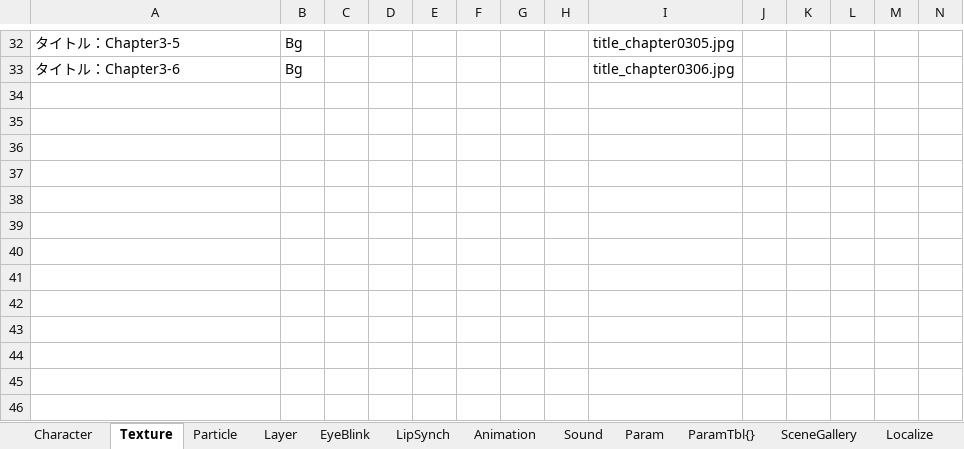
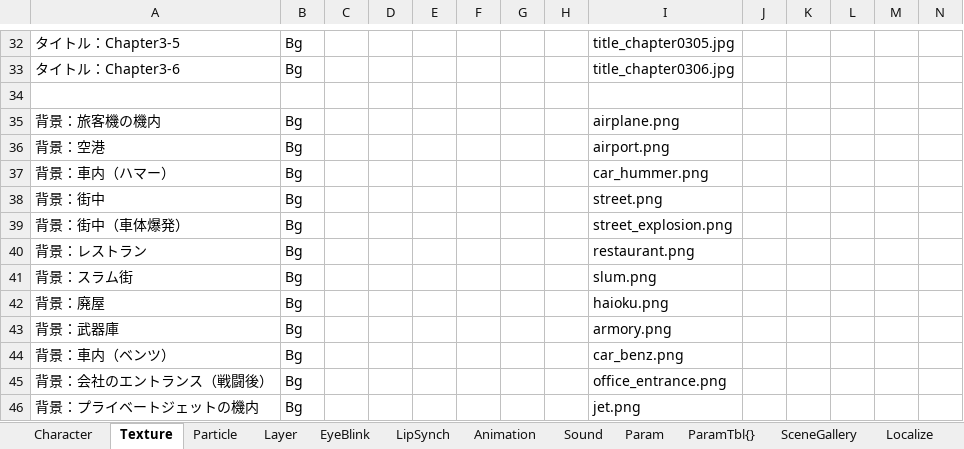
Before and after one commit to omen-Inc/utageTest, an Excel workbook: Assets/test260903/test260903.xlsx, sheet Texture, drawn as a sheet; only a part is shown, gaps mark what is left out; values as stored, in another font and other column widths than the file's, no borders; rows hold the shown columns only; the diff names each change by its address in the sheet, - before the commit and + after, or states it on an @@ line.

```diff
--- a/Assets/test260903/test260903.xlsx (sheet Texture)
+++ b/Assets/test260903/test260903.xlsx (sheet Texture)
+row 34: (empty)
+row 35: 背景：旅客機の機内 | Bg |  |  |  |  |  |  | airplane.png
+row 36: 背景：空港 | Bg |  |  |  |  |  |  | airport.png
+row 37: 背景：車内（ハマー） | Bg |  |  |  |  |  |  | car_hummer.png
+row 38: 背景：街中 | Bg |  |  |  |  |  |  | street.png
+row 39: 背景：街中（車体爆発） | Bg |  |  |  |  |  |  | street_explosion.png
+row 40: 背景：レストラン | Bg |  |  |  |  |  |  | restaurant.png
+row 41: 背景：スラム街 | Bg |  |  |  |  |  |  | slum.png
+row 42: 背景：廃屋 | Bg |  |  |  |  |  |  | haioku.png
+row 43: 背景：武器庫 | Bg |  |  |  |  |  |  | armory.png
+row 44: 背景：車内（ベンツ） | Bg |  |  |  |  |  |  | car_benz.png
+row 45: 背景：会社のエントランス（戦闘後） | Bg |  |  |  |  |  |  | office_entrance.png
+row 46: 背景：プライベートジェットの機内 | Bg |  |  |  |  |  |  | jet.png
```
Also changed, not shown: sheet Sound, 4 other files.
